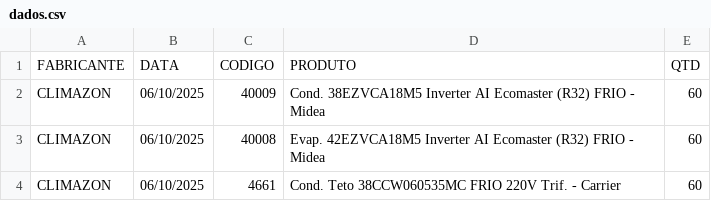
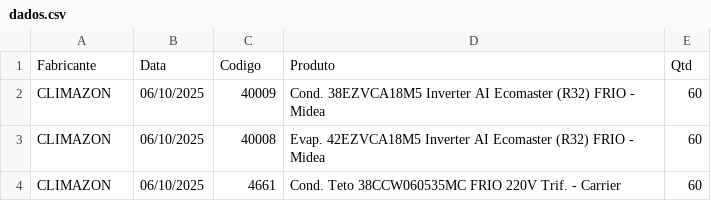
Before and after one commit to alexandreketels-byte/AGENDAMENTOTESTE, a CSV file: dados.csv, drawn as a sheet; only a part is shown; removed rows and columns are numbered as before the commit, all else as after; the diff names each change by its address in the sheet, - before the commit and + after, or states it on an @@ line.

Commit message:
Update dados.csv

```diff
--- a/dados.csv
+++ b/dados.csv
-row 1: FABRICANTE | DATA | CODIGO | PRODUTO | QTD
+row 1: Fabricante | Data | Codigo | Produto | Qtd
```
